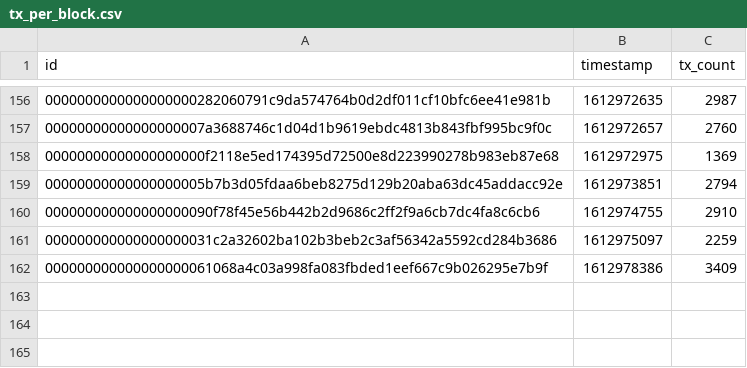
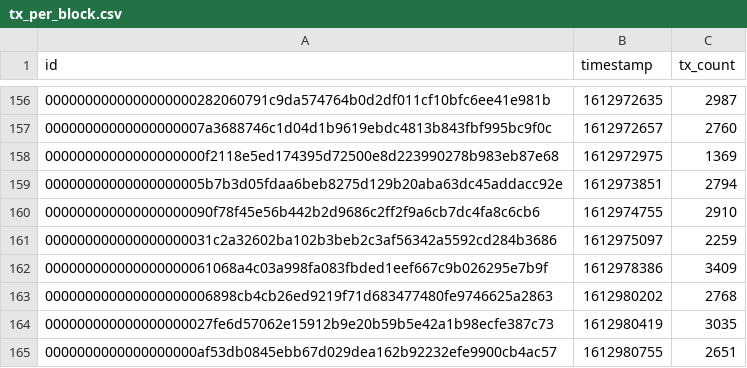
Before and after one commit to tendermonster/pblv2021, a CSV file: tx_per_block.csv, drawn as a sheet; only a part is shown, gaps mark what is left out; the diff names each change by its address in the sheet, - before the commit and + after, or states it on an @@ line.

Commit message:
added data

```diff
--- a/tx_per_block.csv
+++ b/tx_per_block.csv
+row 163: 000000000000000000006898cb4cb26ed9219f71d683477480fe9746625a2863 | 1612980202 | 2768
+row 164: 000000000000000000027fe6d57062e15912b9e20b59b5e42a1b98ecfe387c73 | 1612980419 | 3035
+row 165: 0000000000000000000af53db0845ebb67d029dea162b92232efe9900cb4ac57 | 1612980755 | 2651
```
Also changed, not shown: amount_transactions.csv, 1 other file.
